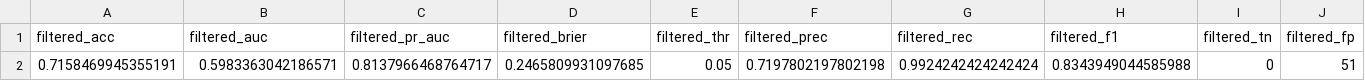
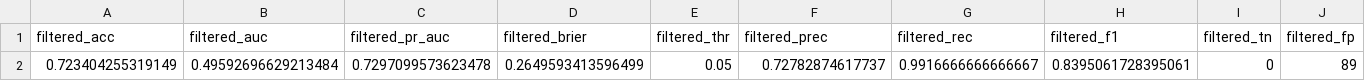
Before and after one commit to ag-af/ucbt-project, a CSV file: models_output/metrics/metrics_Platelet_Engraftment_FullDose_real_20251027.csv, drawn as a sheet; only a part is shown; removed rows and columns are numbered as before the commit, all else as after; rows hold the shown columns only; the diff names each change by its address in the sheet, - before the commit and + after, or states it on an @@ line.

```diff
--- a/models_output/metrics/metrics_Platelet_Engraftment_FullDose_real_20251027.csv
+++ b/models_output/metrics/metrics_Platelet_Engraftment_FullDose_real_20251027.csv
-row 2: 0.7158469945355191 | 0.5983363042186571 | 0.8137966468764717 | 0.2465809931097685 | 0.05 | 0.7197802197802198 | 0.9924242424242424 | 0.8343949044585988 | 0 | 51
+row 2: 0.723404255319149 | 0.49592696629213484 | 0.7297099573623478 | 0.2649593413596499 | 0.05 | 0.72782874617737 | 0.9916666666666667 | 0.8395061728395061 | 0 | 89
```
Also changed, not shown: models_output/metrics/subgroup_1_Year_Survival_FullALL_filtered_real_20251027.csv, models_output/metrics/subgroup_1_Year_Survival_FullALL_holdout_real_20251027.csv, 22 other files.
